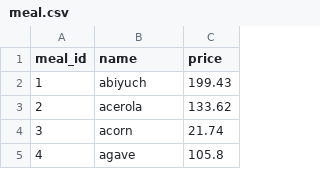
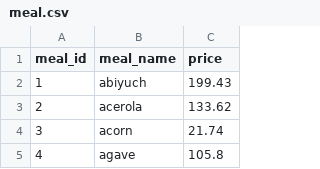
Before and after one commit to D-Jonczyk/MasnaSzama, a CSV file: database/1_base_tables/meal.csv, drawn as a sheet; only a part is shown.

```diff
--- a/database/1_base_tables/meal.csv
+++ b/database/1_base_tables/meal.csv
@@ -1,2 +1,2 @@
-meal_id,name,price
+meal_id,meal_name,price
 1,abiyuch,199.43
```
Also changed, not shown: database/1_base_tables/address.csv, database/1_base_tables/opinion.csv, 7 other files.
